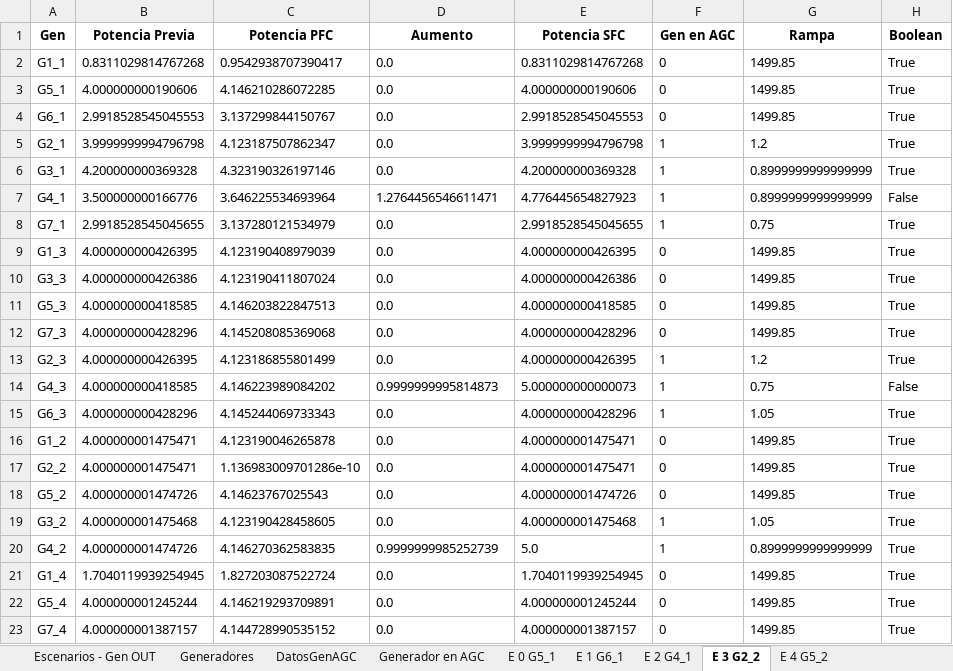
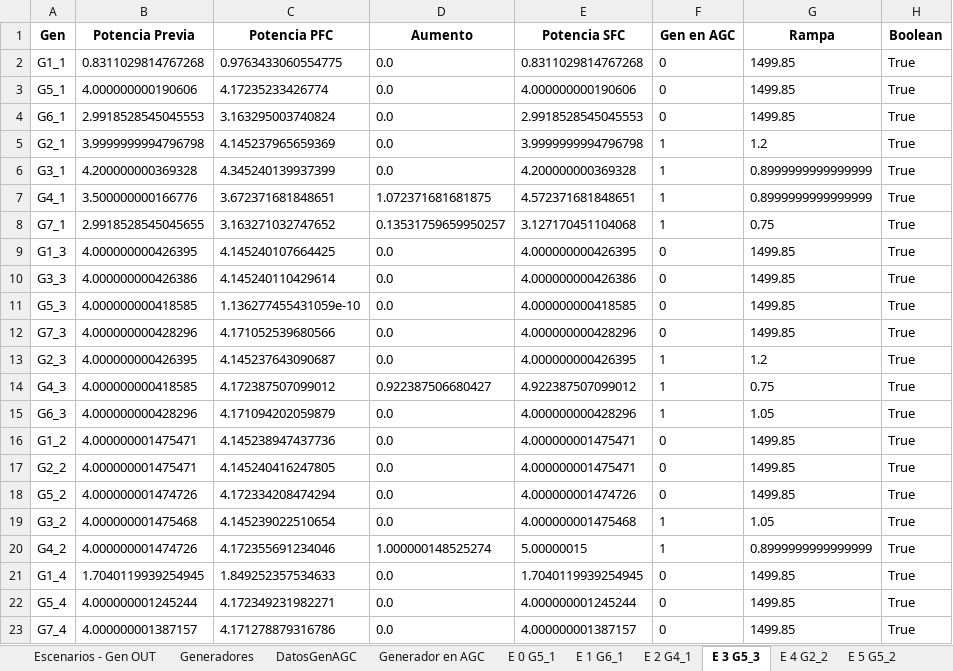
Before and after one commit to diegollanoso/OPF_from_PF, an Excel workbook: 0Resultados.xlsx, sheet E 3 G5_3, drawn as a sheet; only a part is shown; values as stored, in another font and other column widths than the file's, no borders; the diff covers the shown part only; the diff names each change by its address in the sheet, - before the commit and + after, or states it on an @@ line.

```diff
--- a/0Resultados.xlsx (sheet E 3 G5_3)
+++ b/0Resultados.xlsx (sheet E 3 G5_3)
-sheet tab: E 3 G2_2
+sheet tab: E 3 G5_3
-sheet tab: E 4 G5_2
+sheet tab: E 4 G2_2
+sheet tab: E 5 G5_2
-C2 (Potencia PFC): 0.9542938707390417
+C2 (Potencia PFC): 0.9763433060554775
-C3 (Potencia PFC): 4.146210286072285
+C3 (Potencia PFC): 4.17235233426774
-C4 (Potencia PFC): 3.137299844150767
+C4 (Potencia PFC): 3.163295003740824
-C5 (Potencia PFC): 4.123187507862347
+C5 (Potencia PFC): 4.145237965659369
-C6 (Potencia PFC): 4.323190326197146
+C6 (Potencia PFC): 4.345240139937399
-C7 (Potencia PFC): 3.646225534693964
+C7 (Potencia PFC): 3.672371681848651
-D7 (Aumento): 1.2764456546611471
+D7 (Aumento): 1.072371681681875
-E7 (Potencia SFC): 4.776445654827923
+E7 (Potencia SFC): 4.572371681848651
-H7 (Boolean): False
+H7 (Boolean): True
-C8 (Potencia PFC): 3.137280121534979
+C8 (Potencia PFC): 3.163271032747652
-D8 (Aumento): 0.0
+D8 (Aumento): 0.13531759659950257
-E8 (Potencia SFC): 2.9918528545045655
+E8 (Potencia SFC): 3.127170451104068
-C9 (Potencia PFC): 4.123190408979039
+C9 (Potencia PFC): 4.145240107664425
-C10 (Potencia PFC): 4.123190411807024
+C10 (Potencia PFC): 4.145240110429614
-C11 (Potencia PFC): 4.146203822847513
+C11 (Potencia PFC): 1.136277455431059e-10
-C12 (Potencia PFC): 4.145208085369068
+C12 (Potencia PFC): 4.171052539680566
-C13 (Potencia PFC): 4.123186855801499
+C13 (Potencia PFC): 4.145237643090687
-C14 (Potencia PFC): 4.146223989084202
+C14 (Potencia PFC): 4.172387507099012
-D14 (Aumento): 0.9999999995814873
+D14 (Aumento): 0.922387506680427
-E14 (Potencia SFC): 5.000000000000073
+E14 (Potencia SFC): 4.922387507099012
-H14 (Boolean): False
+H14 (Boolean): True
-C15 (Potencia PFC): 4.145244069733343
+C15 (Potencia PFC): 4.171094202059879
-C16 (Potencia PFC): 4.123190046265878
+C16 (Potencia PFC): 4.145238947437736
-C17 (Potencia PFC): 1.136983009701286e-10
+C17 (Potencia PFC): 4.145240416247805
-C18 (Potencia PFC): 4.14623767025543
+C18 (Potencia PFC): 4.172334208474294
-C19 (Potencia PFC): 4.123190428458605
+C19 (Potencia PFC): 4.145239022510654
-C20 (Potencia PFC): 4.146270362583835
+C20 (Potencia PFC): 4.172355691234046
-D20 (Aumento): 0.9999999985252739
+D20 (Aumento): 1.000000148525274
-E20 (Potencia SFC): 5.0
+E20 (Potencia SFC): 5.00000015
-C21 (Potencia PFC): 1.827203087522724
+C21 (Potencia PFC): 1.849252357534633
-C22 (Potencia PFC): 4.146219293709891
+C22 (Potencia PFC): 4.172349231982271
-C23 (Potencia PFC): 4.144728990535152
+C23 (Potencia PFC): 4.171278879316786
```
Also changed, not shown: 6 edited cells elsewhere in this sheet, sheet E 4 G2_2, sheet Generador en AGC, sheet DatosGenAGC, sheet Generadores, sheet Escenarios - Gen OUT, sheet E 0 G5_1, 2 more sheets, other sheet tabs, 1Comparaciones.xlsx, DPFC.xlsx, 14 other files.
